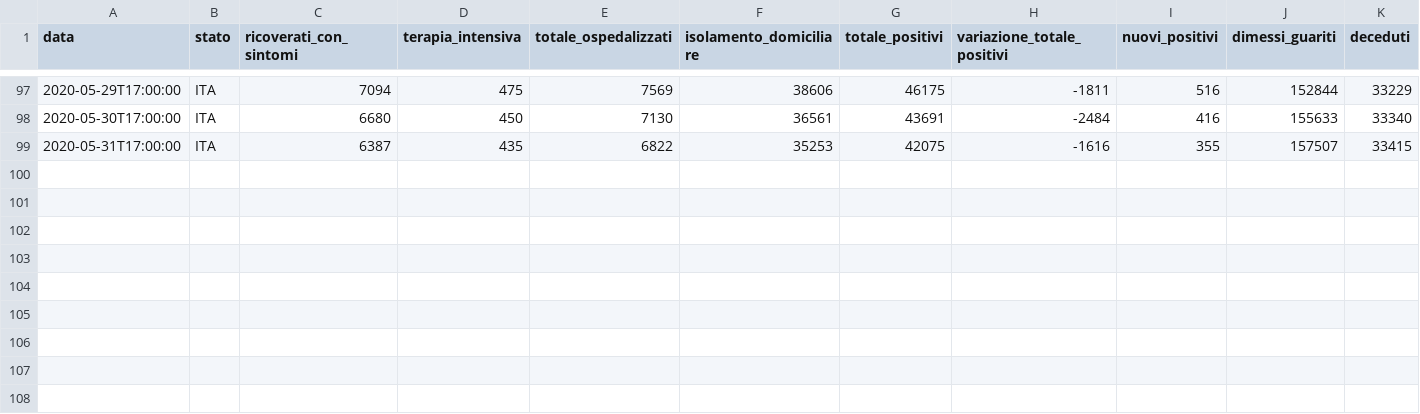
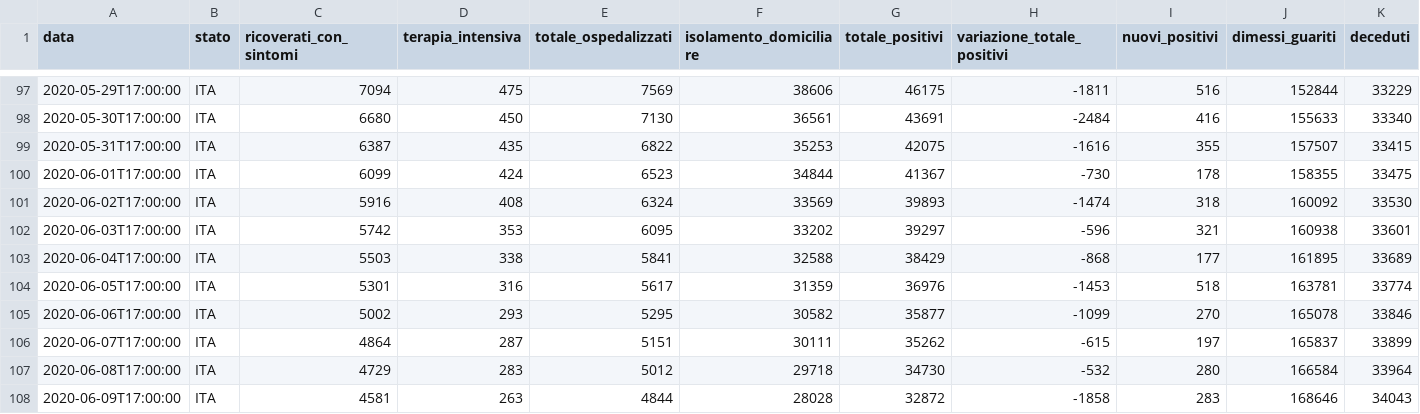
Before and after one commit to alainrk/covid, a CSV file: italia.csv, drawn as a sheet; only a part is shown, gaps mark what is left out; rows hold the shown columns only; the diff names each change by its address in the sheet, - before the commit and + after, or states it on an @@ line.

Commit message:
data

```diff
--- a/italia.csv
+++ b/italia.csv
+row 100: 2020-06-01T17:00:00 | ITA | 6099 | 424 | 6523 | 34844 | 41367 | -730 | 178 | 158355 | 33475
+row 101: 2020-06-02T17:00:00 | ITA | 5916 | 408 | 6324 | 33569 | 39893 | -1474 | 318 | 160092 | 33530
+row 102: 2020-06-03T17:00:00 | ITA | 5742 | 353 | 6095 | 33202 | 39297 | -596 | 321 | 160938 | 33601
+row 103: 2020-06-04T17:00:00 | ITA | 5503 | 338 | 5841 | 32588 | 38429 | -868 | 177 | 161895 | 33689
+row 104: 2020-06-05T17:00:00 | ITA | 5301 | 316 | 5617 | 31359 | 36976 | -1453 | 518 | 163781 | 33774
+row 105: 2020-06-06T17:00:00 | ITA | 5002 | 293 | 5295 | 30582 | 35877 | -1099 | 270 | 165078 | 33846
+row 106: 2020-06-07T17:00:00 | ITA | 4864 | 287 | 5151 | 30111 | 35262 | -615 | 197 | 165837 | 33899
+row 107: 2020-06-08T17:00:00 | ITA | 4729 | 283 | 5012 | 29718 | 34730 | -532 | 280 | 166584 | 33964
+row 108: 2020-06-09T17:00:00 | ITA | 4581 | 263 | 4844 | 28028 | 32872 | -1858 | 283 | 168646 | 34043
```
Also changed, not shown: 2 other files.
